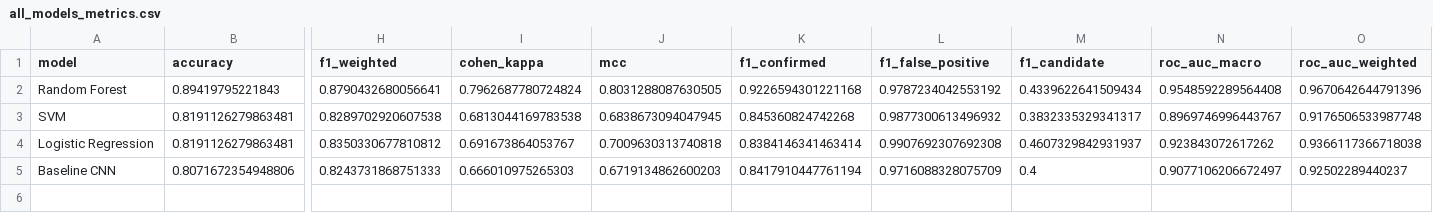
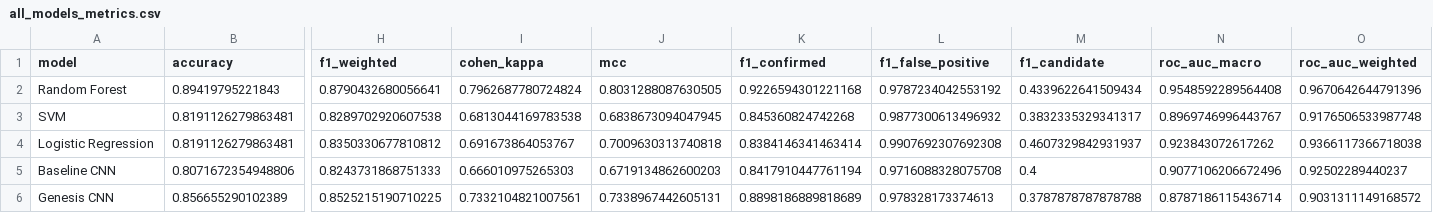
Before and after one commit to MuhammadAakash/exoplanet-detection, a CSV file: results/metrics/all_models_metrics.csv, drawn as a sheet; only a part is shown, gaps mark what is left out; rows hold the shown columns only; the diff names each change by its address in the sheet, - before the commit and + after, or states it on an @@ line.

Commit message:
Working on Genesis CNN Stage 5 and Stage 6

```diff
--- a/results/metrics/all_models_metrics.csv
+++ b/results/metrics/all_models_metrics.csv
-L5 (f1_false_positive): 0.9716088328075709
+L5 (f1_false_positive): 0.9716088328075708
-N5 (roc_auc_macro): 0.9077106206672497
+N5 (roc_auc_macro): 0.9077106206672496
+row 6: Genesis CNN | 0.856655290102389 | 0.8525215190710225 | 0.7332104821007561 | 0.7338967442605131 | 0.8898186889818689 | 0.978328173374613 | 0.3787878787878788 | 0.8787186115436714 | 0.9031311149168572
```
Also changed, not shown: 16 other files.
